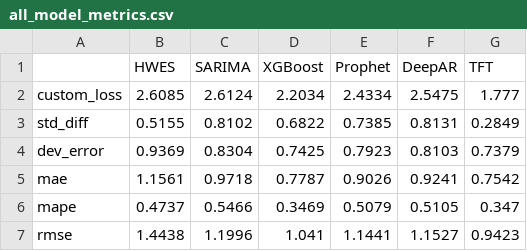
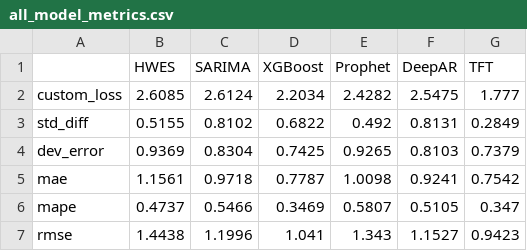
Before and after one commit to UBC-MDS/Capstone_SatCast_Trilemma, a CSV file: results/tables/all_model_metrics.csv, drawn as a sheet.

Commit message:
final_report_data (#124)
* final_report_data

* resolve merge conflict

---------

Co-authored-by: davyxuximin <davyxuximin@sina.com>
Co-authored-by: Jenny Zhang <yucizhang2008@gmail.com>

```diff
--- a/results/tables/all_model_metrics.csv
+++ b/results/tables/all_model_metrics.csv
@@ -1,7 +1,7 @@
 ,HWES,SARIMA,XGBoost,Prophet,DeepAR,TFT
-custom_loss,2.6085,2.6124,2.2034,2.4334,2.5475,1.777
-std_diff,0.5155,0.8102,0.6822,0.7385,0.8131,0.2849
-dev_error,0.9369,0.8304,0.7425,0.7923,0.8103,0.7379
-mae,1.1561,0.9718,0.7787,0.9026,0.9241,0.7542
-mape,0.4737,0.5466,0.3469,0.5079,0.5105,0.347
-rmse,1.4438,1.1996,1.041,1.1441,1.1527,0.9423
+custom_loss,2.6085,2.6124,2.2034,2.4282,2.5475,1.777
+std_diff,0.5155,0.8102,0.6822,0.492,0.8131,0.2849
+dev_error,0.9369,0.8304,0.7425,0.9265,0.8103,0.7379
+mae,1.1561,0.9718,0.7787,1.0098,0.9241,0.7542
+mape,0.4737,0.5466,0.3469,0.5807,0.5105,0.347
+rmse,1.4438,1.1996,1.041,1.343,1.1527,0.9423
```
Also changed, not shown: 17 other files.
